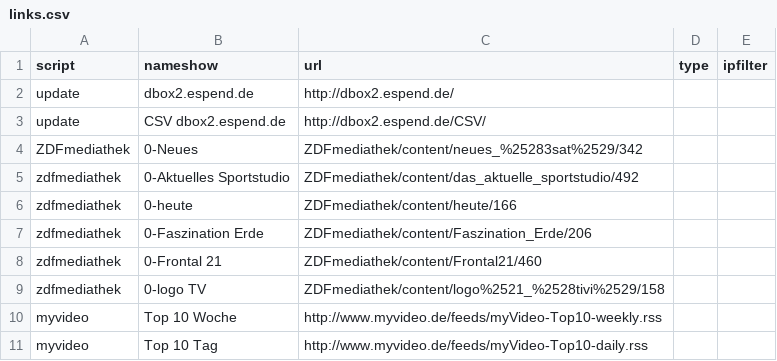
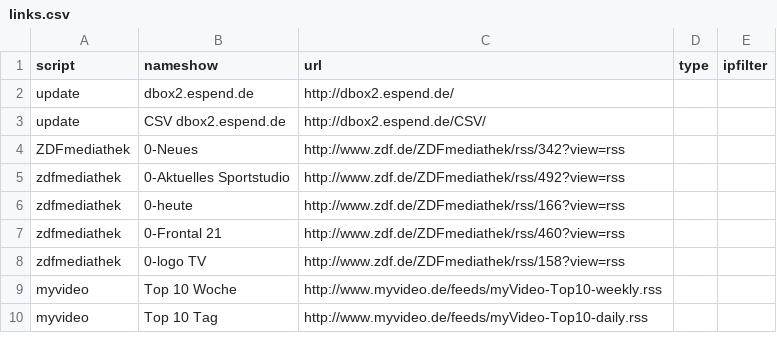
Before and after one commit to Haehnchen/Onlinestreams-for-D-Box2, a CSV file: links.csv, drawn as a sheet; only a part is shown.

Commit message:
zdfmediathek no works again. but dbox media player cant play the transcoded mpeg2 stream. source is now wmv3 or mov on the mediathek. the streaming of these files dont work well with vlc =< 1.0.3

```diff
--- a/links.csv
+++ b/links.csv
@@ -3,8 +3,7 @@
 "update","CSV dbox2.espend.de","http://dbox2.espend.de/CSV/",,
-"ZDFmediathek","0-Neues","ZDFmediathek/content/neues_%25283sat%2529/342",,
-"zdfmediathek","0-Aktuelles Sportstudio","ZDFmediathek/content/das_aktuelle_sportstudio/492",,
-"zdfmediathek","0-heute","ZDFmediathek/content/heute/166",,
-"zdfmediathek","0-Faszination Erde","ZDFmediathek/content/Faszination_Erde/206",,
-"zdfmediathek","0-Frontal 21","ZDFmediathek/content/Frontal21/460",,
-"zdfmediathek","0-logo TV","ZDFmediathek/content/logo%2521_%2528tivi%2529/158",,
+"ZDFmediathek","0-Neues","http://www.zdf.de/ZDFmediathek/rss/342?view=rss",,
+"zdfmediathek","0-Aktuelles Sportstudio","http://www.zdf.de/ZDFmediathek/rss/492?view=rss",,
+"zdfmediathek","0-heute","http://www.zdf.de/ZDFmediathek/rss/166?view=rss",,
+"zdfmediathek","0-Frontal 21","http://www.zdf.de/ZDFmediathek/rss/460?view=rss",,
+"zdfmediathek","0-logo TV","http://www.zdf.de/ZDFmediathek/rss/158?view=rss",,
 "myvideo","Top 10 Woche","http://www.myvideo.de/feeds/myVideo-Top10-weekly.rss",,
```
Also changed, not shown: 1 other file.
